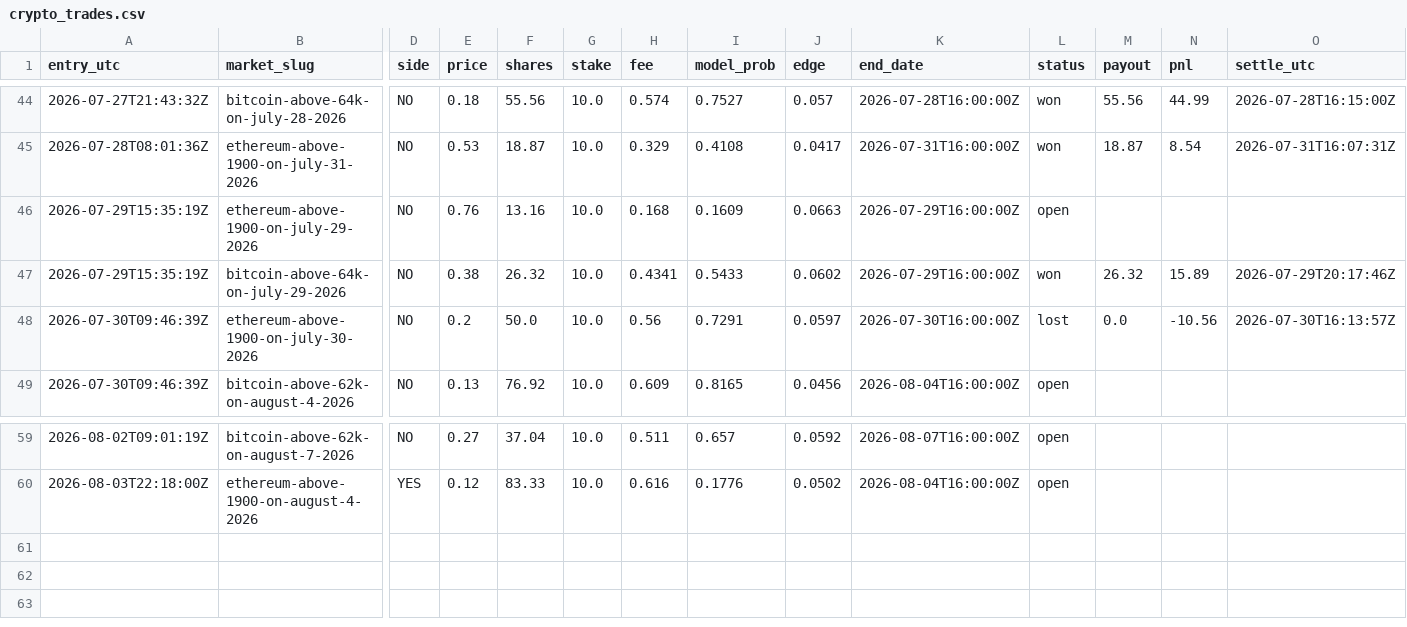
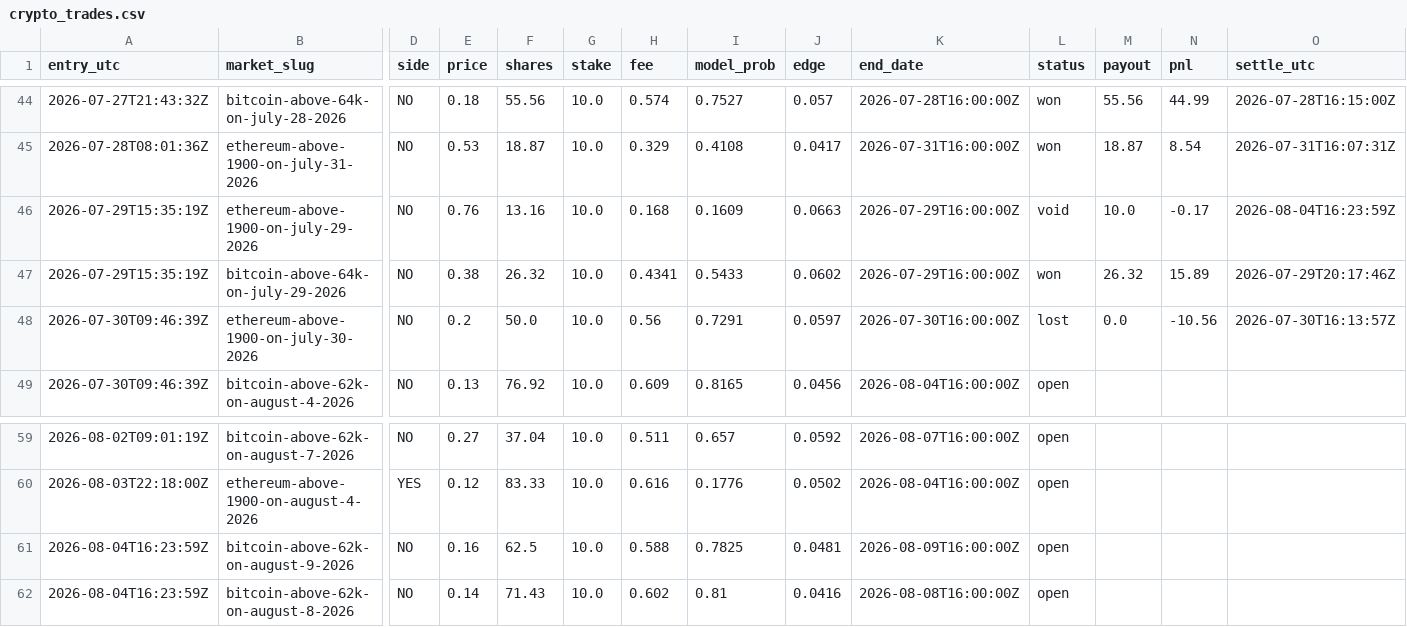
Before and after one commit to caohainguyen103-coder/temp-tracker, a CSV file: data/crypto_trades.csv, drawn as a sheet; only a part is shown, gaps mark what is left out; rows hold the shown columns only; the diff names each change by its address in the sheet, - before the commit and + after, or states it on an @@ line.

```diff
--- a/data/crypto_trades.csv
+++ b/data/crypto_trades.csv
-L46 (status): open
+L46 (status): void
-M46 (payout): (empty)
+M46 (payout): 10.0
-N46 (pnl): (empty)
+N46 (pnl): -0.17
-O46 (settle_utc): (empty)
+O46 (settle_utc): 2026-08-04T16:23:59Z
+row 61: 2026-08-04T16:23:59Z | bitcoin-above-62k-on-august-9-2026 | NO | 0.16 | 62.5 | 10.0 | 0.588 | 0.7825 | 0.0481 | 2026-08-09T16:00:00Z | open
+row 62: 2026-08-04T16:23:59Z | bitcoin-above-62k-on-august-8-2026 | NO | 0.14 | 71.43 | 10.0 | 0.602 | 0.81 | 0.0416 | 2026-08-08T16:00:00Z | open
```
Also changed, not shown: data/opportunities.csv.
